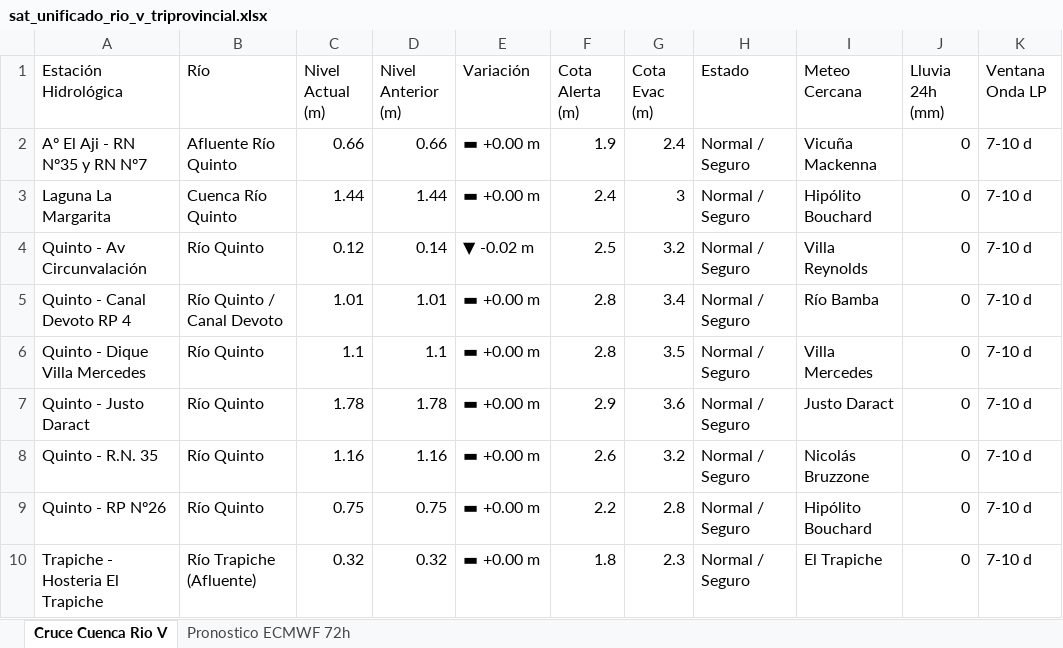
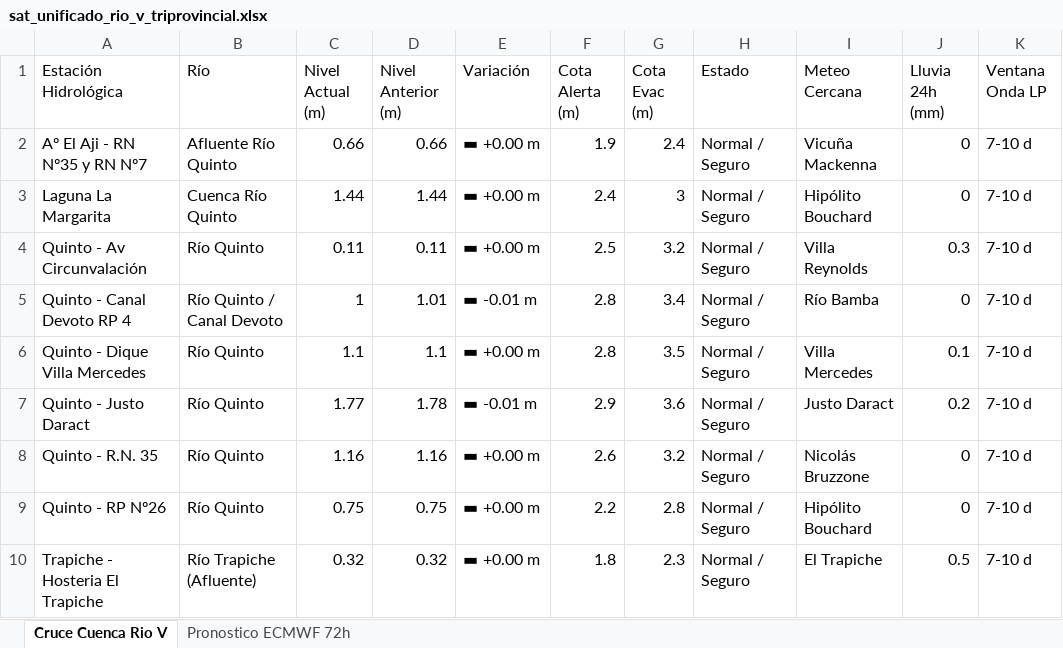
Before and after one commit to contactoiarrd-crypto/sat-cuenca-rio-v, an Excel workbook: sat_unificado_rio_v_triprovincial.xlsx, sheet Cruce Cuenca Rio V, drawn as a sheet; values as stored, in another font and other column widths than the file's, no borders; the diff names each change by its address in the sheet, - before the commit and + after, or states it on an @@ line.

```diff
--- a/sat_unificado_rio_v_triprovincial.xlsx (sheet Cruce Cuenca Rio V)
+++ b/sat_unificado_rio_v_triprovincial.xlsx (sheet Cruce Cuenca Rio V)
-C4 (Nivel Actual (m)): 0.12
+C4 (Nivel Actual (m)): 0.11
-D4 (Nivel Anterior (m)): 0.14
+D4 (Nivel Anterior (m)): 0.11
-E4 (Variación): ▼ -0.02 m
+E4 (Variación): ▬ +0.00 m
-J4 (Lluvia 24h (mm)): 0
+J4 (Lluvia 24h (mm)): 0.3
-C5 (Nivel Actual (m)): 1.01
+C5 (Nivel Actual (m)): 1
-E5 (Variación): ▬ +0.00 m
+E5 (Variación): ▬ -0.01 m
-J6 (Lluvia 24h (mm)): 0
+J6 (Lluvia 24h (mm)): 0.1
-C7 (Nivel Actual (m)): 1.78
+C7 (Nivel Actual (m)): 1.77
-E7 (Variación): ▬ +0.00 m
+E7 (Variación): ▬ -0.01 m
-J7 (Lluvia 24h (mm)): 0
+J7 (Lluvia 24h (mm)): 0.2
-J10 (Lluvia 24h (mm)): 0
+J10 (Lluvia 24h (mm)): 0.5
```
Also changed, not shown: 2 other files.
